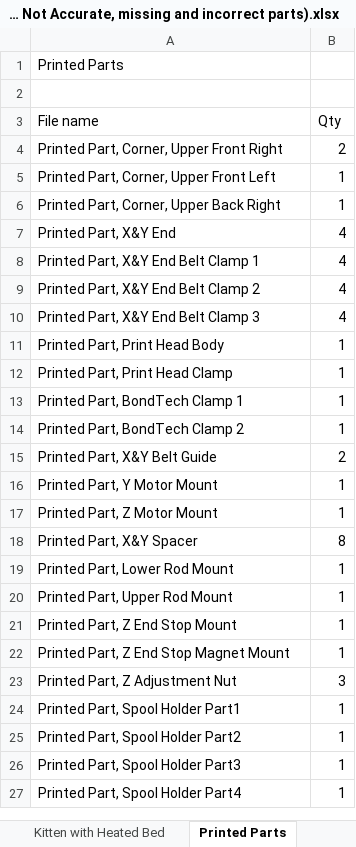
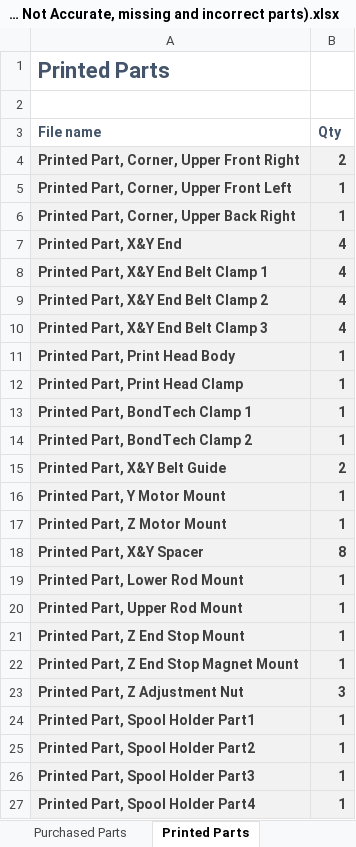
Before and after one commit to woolfepr/Printer-Kitten, an Excel workbook: Bill Of Materials/Printer Kitten BOM (Known Not Accurate, missing and incorrect parts).xlsx, sheet Printed Parts, drawn as a sheet; only a part is shown; values as stored, in another font and other column widths than the file's, no borders; the diff covers the shown part only; the diff names each change by its address in the sheet, - before the commit and + after, or states it on an @@ line.

```diff
--- a/Bill Of Materials/Printer Kitten BOM (Known Not Accurate, missing and incorrect parts).xlsx (sheet Printed Parts)
+++ b/Bill Of Materials/Printer Kitten BOM (Known Not Accurate, missing and incorrect parts).xlsx (sheet Printed Parts)
-sheet tab: Kitten with Heated Bed
+sheet tab: Purchased Parts
@@ A1 bold: off → on, text colour: black → #44546A, text size: larger @@
-A3:B27 bold: off
+A3:B27 bold: on
-A3:B3 text colour: black
+A3:B3 text colour: #44546A
@@ A4:B27 fill: none → #F2F2F2, text colour: black → #3F3F3F @@
```
Also changed, not shown: 1 removed row and cell formats elsewhere in this sheet, sheet Purchased Parts, formulas that keep their value, 2 other files.
